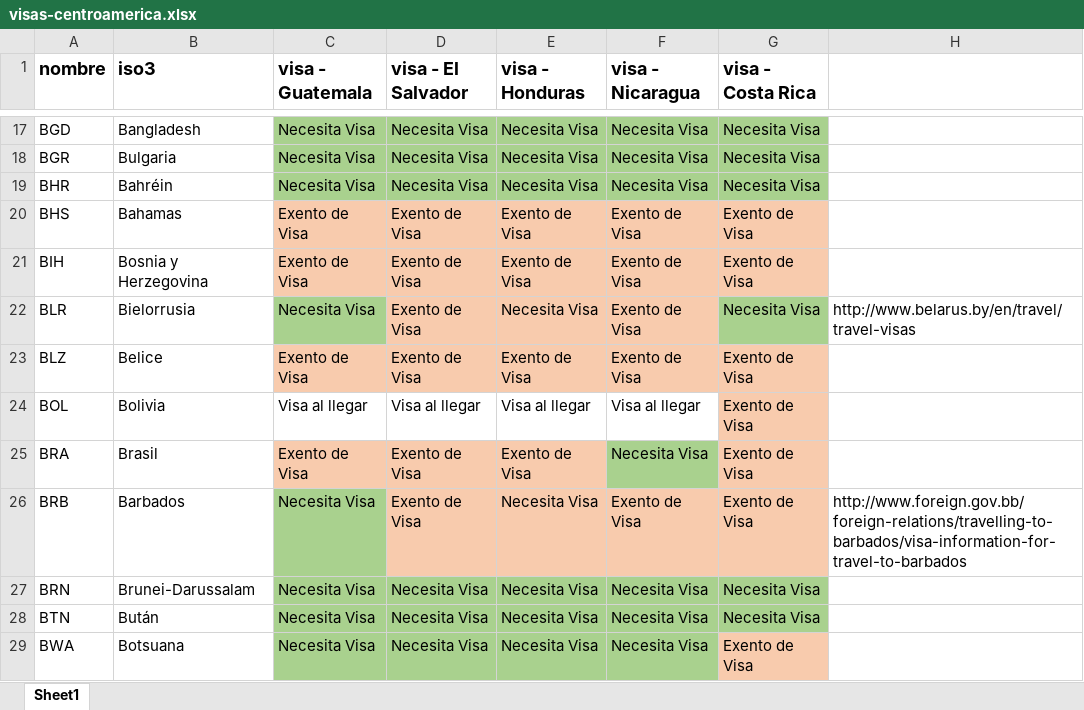
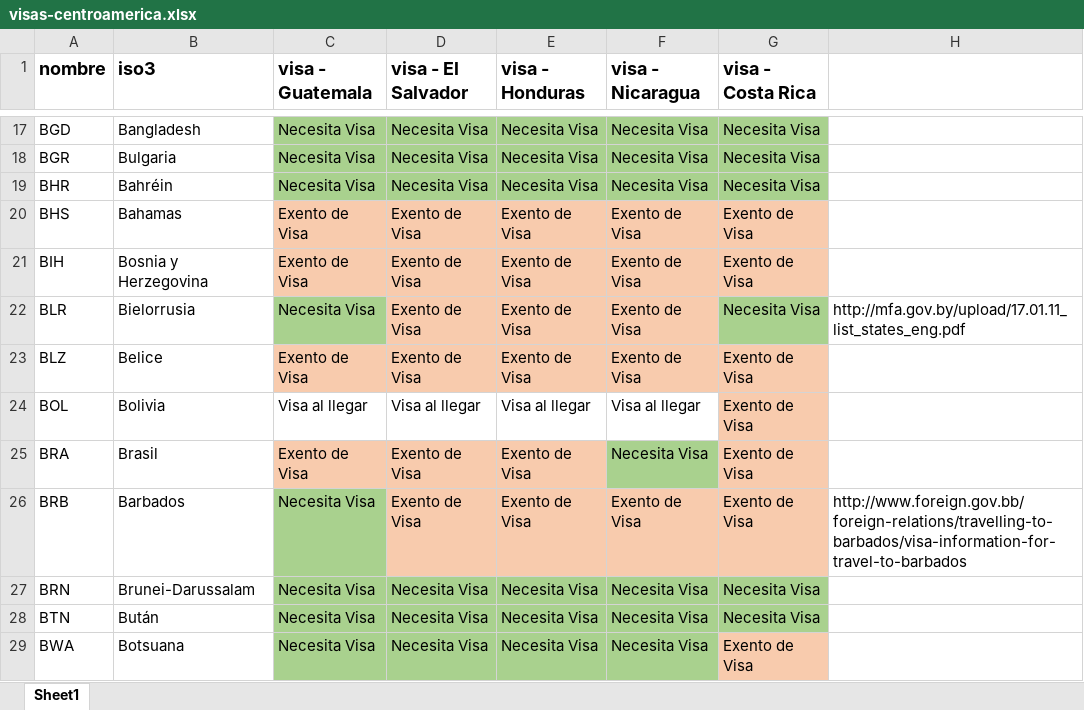
Before and after one commit to andreadardon/mapa-de-visas, an Excel workbook: visas-centroamerica.xlsx, sheet Sheet1, drawn as a sheet; only a part is shown, gaps mark what is left out; values as stored, in another font and other column widths than the file's, no borders; the diff names each change by its address in the sheet, - before the commit and + after, or states it on an @@ line.

Commit message:
created costa rica page and made changes in other pages

```diff
--- a/visas-centroamerica.xlsx (sheet Sheet1)
+++ b/visas-centroamerica.xlsx (sheet Sheet1)
-E22 (visa - Honduras): Necesita Visa
+E22 (visa - Honduras): Exento de Visa
-H22: http://www.belarus.by/en/travel/travel-visas
+H22: http://mfa.gov.by/upload/17.01.11_list_states_eng.pdf
-E26 (visa - Honduras): Necesita Visa
+E26 (visa - Honduras): Exento de Visa
```
Also changed, not shown: 7 other files.
